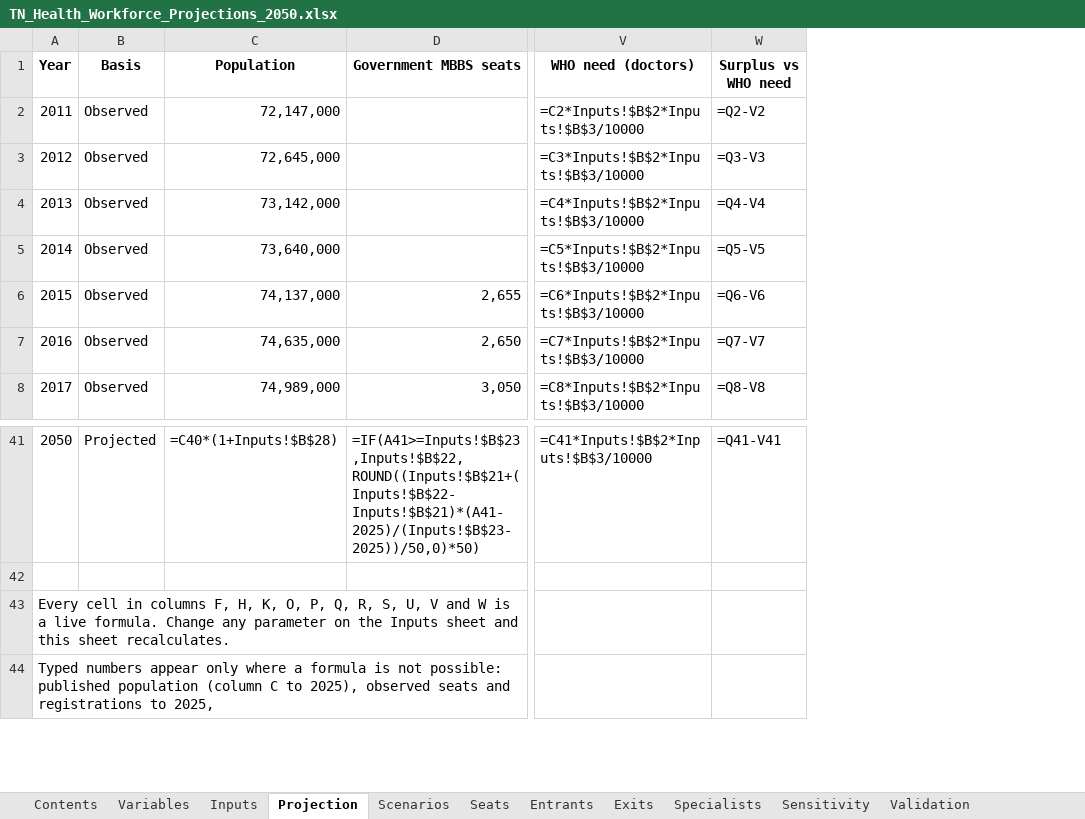
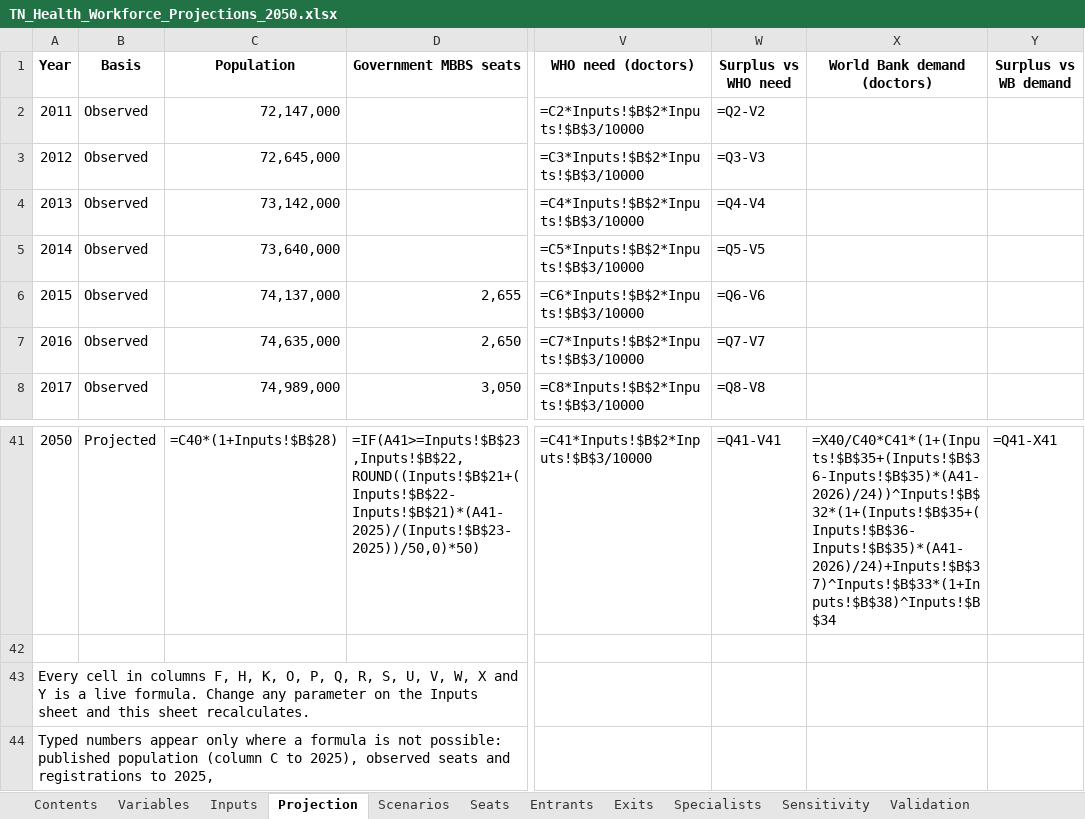
Before and after one commit to Shanchhith/tn-workforce-dashboard, an Excel workbook: TN_Health_Workforce_Projections_2050.xlsx, sheet Projection, drawn as a sheet; only a part is shown, gaps mark what is left out; values as stored, in another font and other column widths than the file's, no borders; formulas without a stored value are shown as written; charts and pictures not drawn; the diff names each change by its address in the sheet, - before the commit and + after, or states it on an @@ line.

```diff
--- a/TN_Health_Workforce_Projections_2050.xlsx (sheet Projection)
+++ b/TN_Health_Workforce_Projections_2050.xlsx (sheet Projection)
+column X (World Bank demand (doctors)), row 41: =X40/C40*C41*(1+(Inputs!$B$35+(Inputs!$B$36-Inputs!$B$35)*(A41-2026)/24))^Inputs!$B$32*(1+(Inputs!$B$35+(Inputs!$B$36-Inputs!$B$35)*(A41-2026)/24)+Inputs!$B$37)^Inputs!$B$33*(1+Inputs!$B$38)^Inputs!$B$34
+column Y (Surplus vs WB demand), row 41: =Q41-X41
-A43 (Year): …S, U, V and W is a…
+A43 (Year): …S, U, V, W, X and Y is a…
```
Also changed, not shown: sheet Inputs, sheet Variables, sheet Provenance, sheet Data Sources, sheet Assumptions, sheet Methodology, 1 more sheet, 7 other files.
